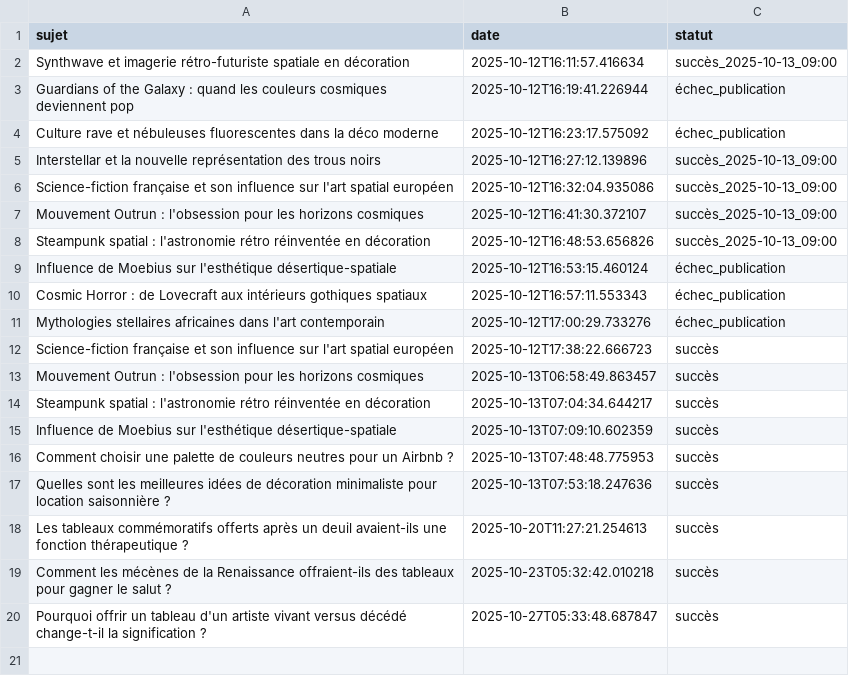
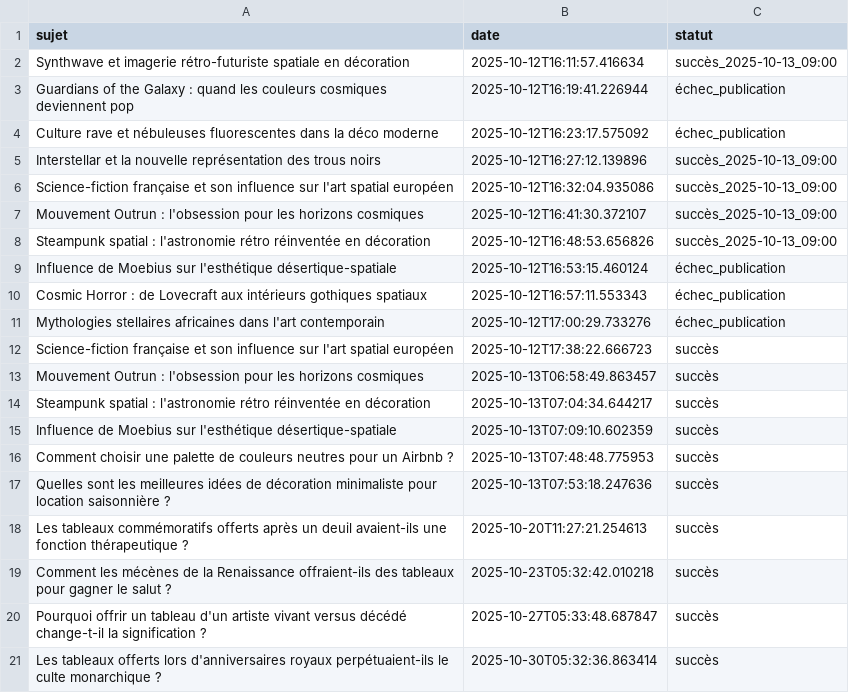
Before and after one commit to Metalosmose21/Cadeau-2-, a CSV file: sujets_traites.csv, drawn as a sheet.

```diff
--- a/sujets_traites.csv
+++ b/sujets_traites.csv
@@ -20 +20,2 @@ Comment les mécènes de la Renaissance offraient-ils des tableaux pour gagner l
 Pourquoi offrir un tableau d'un artiste vivant versus décédé change-t-il la signification ?,2025-10-27T05:33:48.687847,succès
+Les tableaux offerts lors d'anniversaires royaux perpétuaient-ils le culte monarchique ?,2025-10-30T05:32:36.863414,succès
```
Also changed, not shown: sujets.csv.
